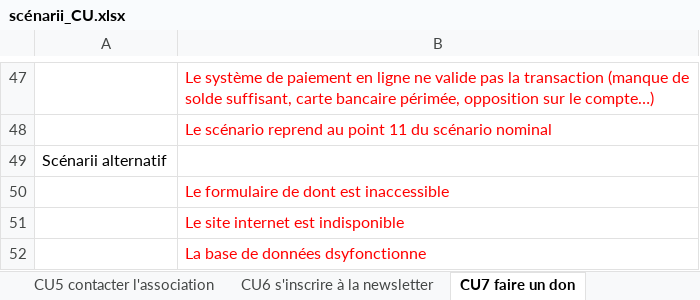
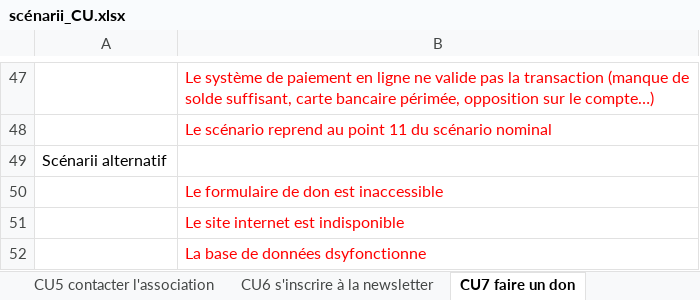
Before and after one commit to Honomatopic/Soamada, an Excel workbook: doc/scénarii_CU.xlsx, sheet CU7 faire un don, drawn as a sheet; only a part is shown, gaps mark what is left out; values as stored, in another font and other column widths than the file's, no borders; the diff names each change by its address in the sheet, - before the commit and + after, or states it on an @@ line.

```diff
--- a/doc/scénarii_CU.xlsx (sheet CU7 faire un don)
+++ b/doc/scénarii_CU.xlsx (sheet CU7 faire un don)
-B50: Le formulaire de dont est inaccessible
+B50: Le formulaire de don est inaccessible
```
Also changed, not shown: sheet CU6 s'inscrire à la newsletter, doc/tests soamada.xlsx, 2 other files.
